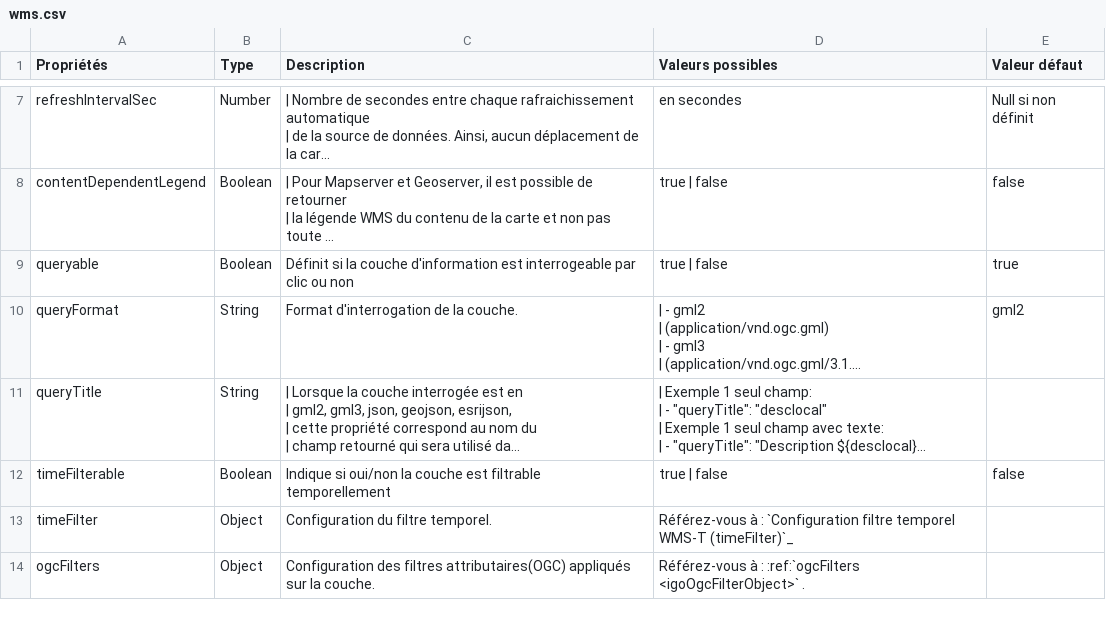
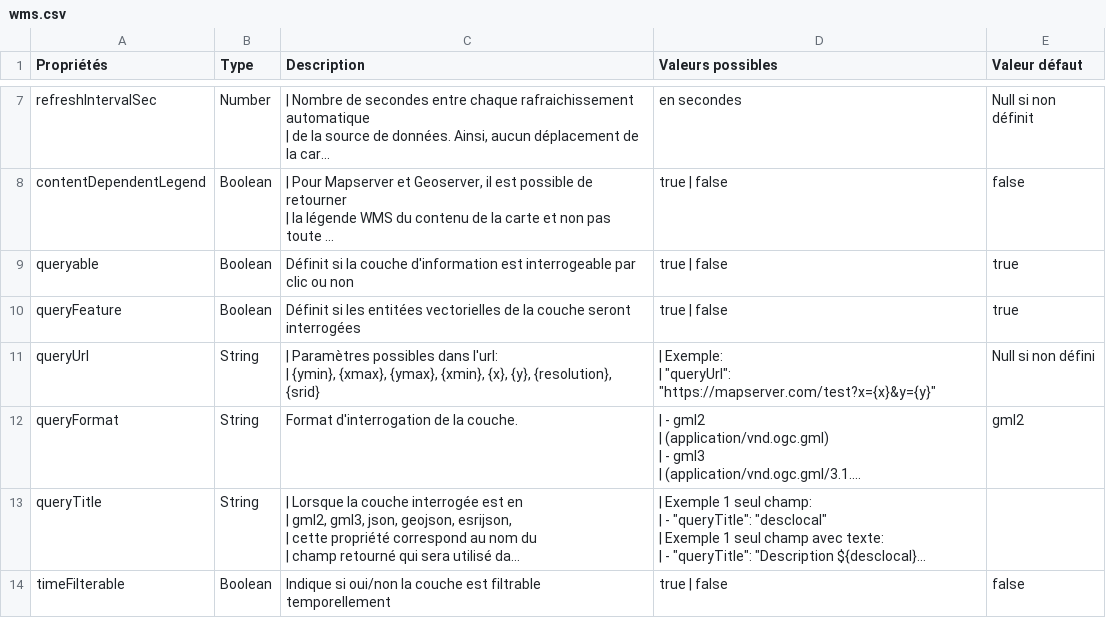
Before and after one commit to infra-geo-ouverte/igo2, a CSV file: docs/_tables/fr/properties/sources/wms.csv, drawn as a sheet; only a part is shown, gaps mark what is left out; the shorter side is filled out with more unchanged rows; long unchanged cells end in …; ↵ is a line break in a cell; the diff names each change by its address in the sheet, - before the commit and + after, or states it on an @@ line.

```diff
--- a/docs/_tables/fr/properties/sources/wms.csv
+++ b/docs/_tables/fr/properties/sources/wms.csv
+row 10: queryFeature | Boolean | Définit si les entitées vectorielles de la couche seront interrogées | true | false | true
+row 11: queryUrl | String | | Paramètres possibles dans l'url: ↵ | {ymin}, {xmax}, {ymax}, {xmin}, {x}, {y}, {resolution}, {srid} | | Exemple: ↵ | "queryUrl": "https://mapserver.com/test?x={x}&y={y}" | Null si non défini
```
Also changed, not shown: docs/_tables/fr/properties/sources/mvt.csv.
